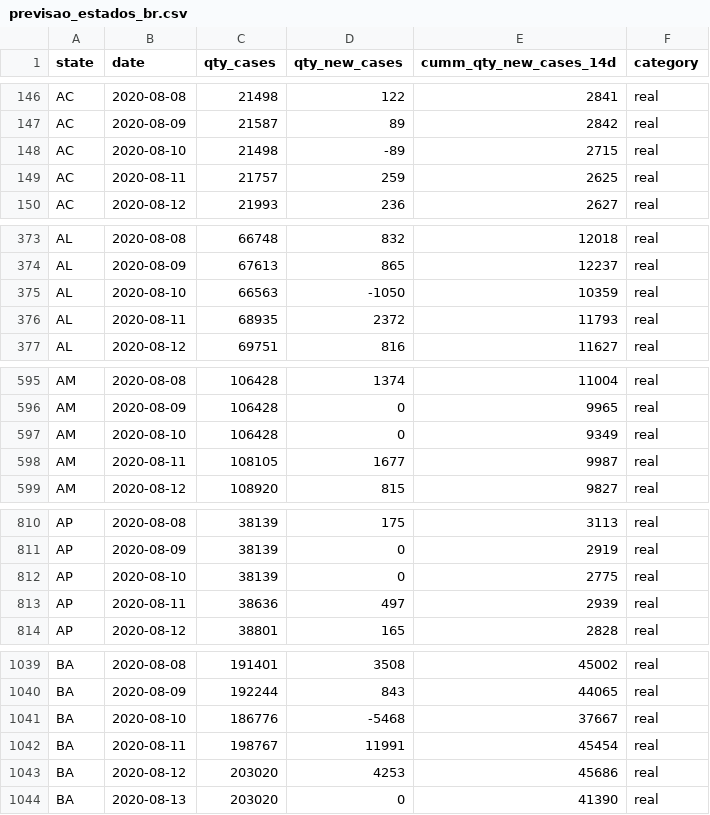
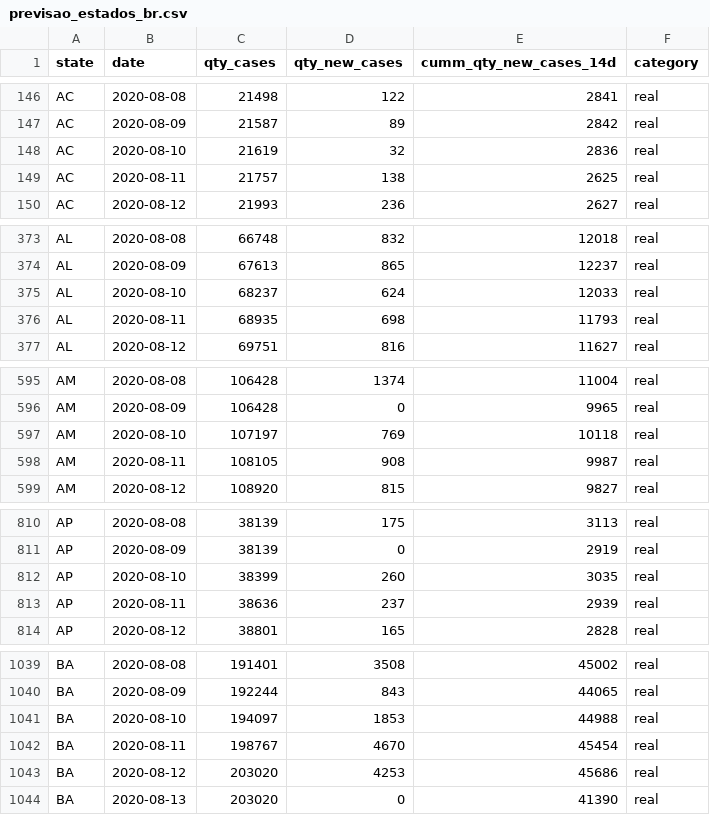
Before and after one commit to pedroseiler/coronavirus, a CSV file: refined_data/previsao_estados_br.csv, drawn as a sheet; only a part is shown, gaps mark what is left out; the diff covers the shown part only.

```diff
--- a/refined_data/previsao_estados_br.csv
+++ b/refined_data/previsao_estados_br.csv
@@ -147,4 +147,4 @@ AC,2020-08-08,21498,122,2841,real
 AC,2020-08-09,21587,89,2842,real
-AC,2020-08-10,21498,-89,2715,real
-AC,2020-08-11,21757,259,2625,real
+AC,2020-08-10,21619,32,2836,real
+AC,2020-08-11,21757,138,2625,real
 AC,2020-08-12,21993,236,2627,real
@@ -374,4 +374,4 @@ AL,2020-08-08,66748,832,12018,real
 AL,2020-08-09,67613,865,12237,real
-AL,2020-08-10,66563,-1050,10359,real
-AL,2020-08-11,68935,2372,11793,real
+AL,2020-08-10,68237,624,12033,real
+AL,2020-08-11,68935,698,11793,real
 AL,2020-08-12,69751,816,11627,real
@@ -596,4 +596,4 @@ AM,2020-08-08,106428,1374,11004,real
 AM,2020-08-09,106428,0,9965,real
-AM,2020-08-10,106428,0,9349,real
-AM,2020-08-11,108105,1677,9987,real
+AM,2020-08-10,107197,769,10118,real
+AM,2020-08-11,108105,908,9987,real
 AM,2020-08-12,108920,815,9827,real
@@ -811,4 +811,4 @@ AP,2020-08-08,38139,175,3113,real
 AP,2020-08-09,38139,0,2919,real
-AP,2020-08-10,38139,0,2775,real
-AP,2020-08-11,38636,497,2939,real
+AP,2020-08-10,38399,260,3035,real
+AP,2020-08-11,38636,237,2939,real
 AP,2020-08-12,38801,165,2828,real
@@ -1040,4 +1040,4 @@ BA,2020-08-08,191401,3508,45002,real
 BA,2020-08-09,192244,843,44065,real
-BA,2020-08-10,186776,-5468,37667,real
-BA,2020-08-11,198767,11991,45454,real
+BA,2020-08-10,194097,1853,44988,real
+BA,2020-08-11,198767,4670,45454,real
 BA,2020-08-12,203020,4253,45686,real
```
Also changed, not shown: 115 edited cells elsewhere in this file, 1 other file.
